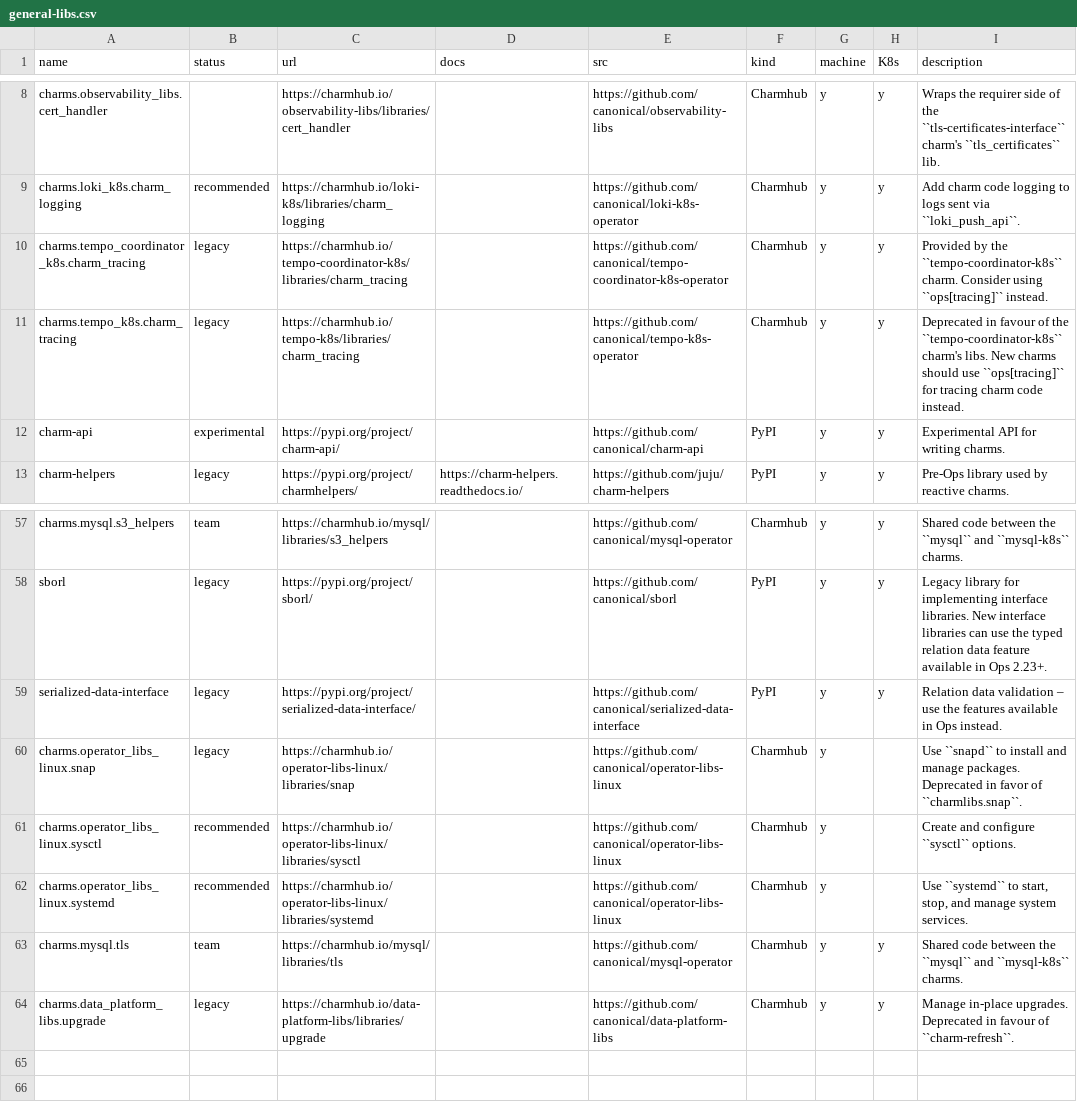
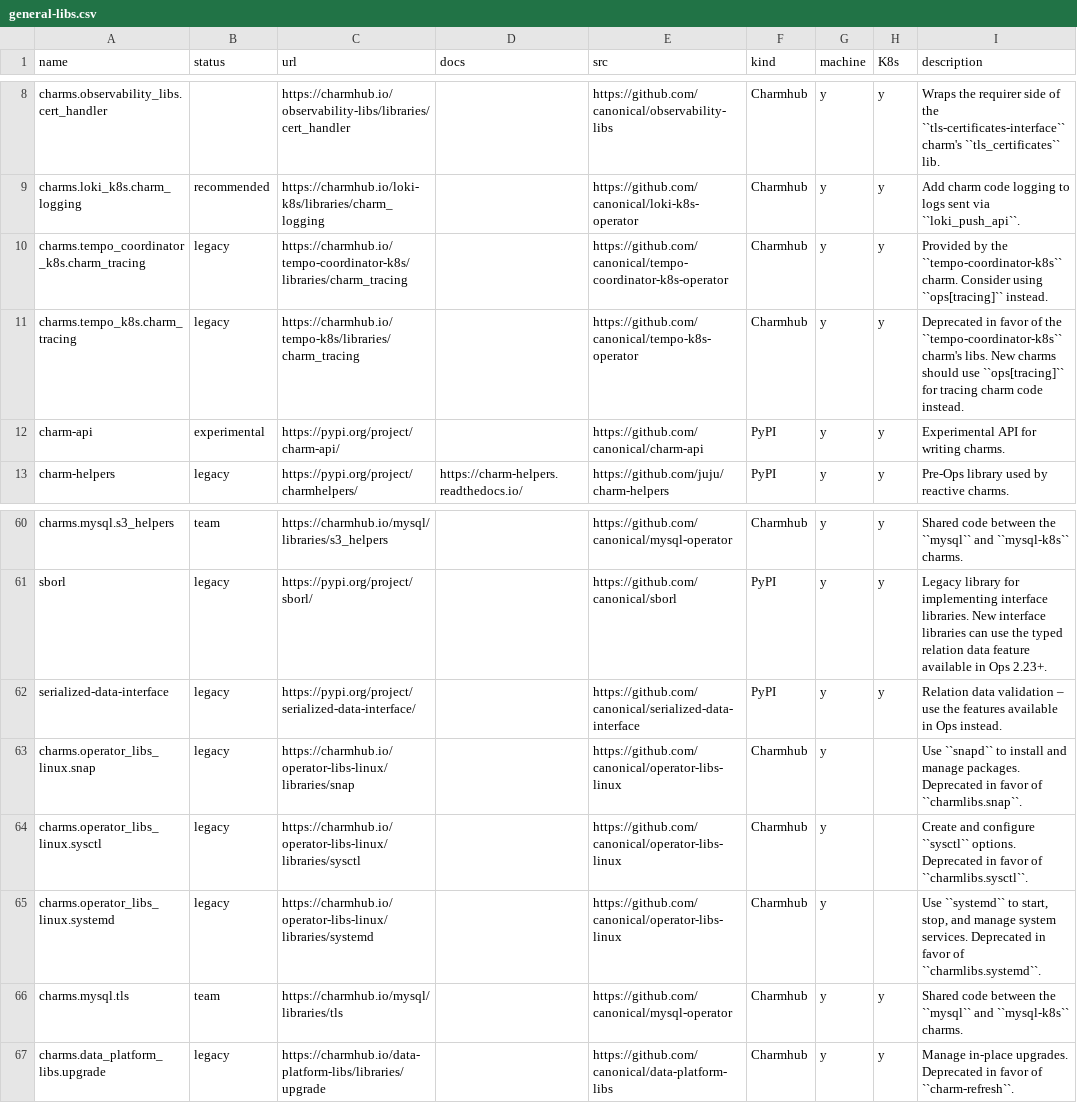
Before and after one commit to james-garner-canonical/charmlibs, a CSV file: .docs/reference/general-libs.csv, drawn as a sheet; only a part is shown, gaps mark what is left out; the diff covers the shown part only.

```diff
--- a/.docs/reference/general-libs.csv
+++ b/.docs/reference/general-libs.csv
@@ -10,3 +10,3 @@ charms.loki_k8s.charm_logging,recommended,https://charmhub.io/loki-k8s/libraries
 charms.tempo_coordinator_k8s.charm_tracing,legacy,https://charmhub.io/tempo-coordinator-k8s/libraries/charm_tracing,,https://github.com/canonical/tempo-coordinator-k8s-operator,Charmhub,y,y,Provided by the ``tempo-coordinator-k8s`` charm. Consider using ``ops[tracing]`` instead.
-charms.tempo_k8s.charm_tracing,legacy,https://charmhub.io/tempo-k8s/libraries/charm_tracing,,https://github.com/canonical/tempo-k8s-operator,Charmhub,y,y,Deprecated in favour of the ``tempo-coordinator-k8s`` charm's libs. New charms should use ``ops[tracing]`` for tracing charm code instead.
+charms.tempo_k8s.charm_tracing,legacy,https://charmhub.io/tempo-k8s/libraries/charm_tracing,,https://github.com/canonical/tempo-k8s-operator,Charmhub,y,y,Deprecated in favor of the ``tempo-coordinator-k8s`` charm's libs. New charms should use ``ops[tracing]`` for tracing charm code instead.
 charm-api,experimental,https://pypi.org/project/charm-api/,,https://github.com/canonical/charm-api,PyPI,y,y,Experimental API for writing charms.
@@ -60,5 +63,5 @@ serialized-data-interface,legacy,https://pypi.org/project/serialized-data-interf
 charms.operator_libs_linux.snap,legacy,https://charmhub.io/operator-libs-linux/libraries/snap,,https://github.com/canonical/operator-libs-linux,Charmhub,y,,Use ``snapd`` to install and manage packages. Deprecated in favor of ``charmlibs.snap``.
-charms.operator_libs_linux.sysctl,recommended,https://charmhub.io/operator-libs-linux/libraries/sysctl,,https://github.com/canonical/operator-libs-linux,Charmhub,y,,Create and configure ``sysctl`` options.
-charms.operator_libs_linux.systemd,recommended,https://charmhub.io/operator-libs-linux/libraries/systemd,,https://github.com/canonical/operator-libs-linux,Charmhub,y,,"Use ``systemd`` to start, stop, and manage system services."
+charms.operator_libs_linux.sysctl,legacy,https://charmhub.io/operator-libs-linux/libraries/sysctl,,https://github.com/canonical/operator-libs-linux,Charmhub,y,,Create and configure ``sysctl`` options. Deprecated in favor of ``charmlibs.sysctl``.
+charms.operator_libs_linux.systemd,legacy,https://charmhub.io/operator-libs-linux/libraries/systemd,,https://github.com/canonical/operator-libs-linux,Charmhub,y,,"Use ``systemd`` to start, stop, and manage system services. Deprecated in favor of ``charmlibs.systemd``."
 charms.mysql.tls,team,https://charmhub.io/mysql/libraries/tls,,https://github.com/canonical/mysql-operator,Charmhub,y,y,Shared code between the ``mysql`` and ``mysql-k8s`` charms.
-charms.data_platform_libs.upgrade,legacy,https://charmhub.io/data-platform-libs/libraries/upgrade,,https://github.com/canonical/data-platform-libs,Charmhub,y,y,Manage in-place upgrades. Deprecated in favour of ``charm-refresh``.
+charms.data_platform_libs.upgrade,legacy,https://charmhub.io/data-platform-libs/libraries/upgrade,,https://github.com/canonical/data-platform-libs,Charmhub,y,y,Manage in-place upgrades. Deprecated in favor of ``charm-refresh``.
```
Also changed, not shown: 3 added rows and 9 edited cells elsewhere in this file.
